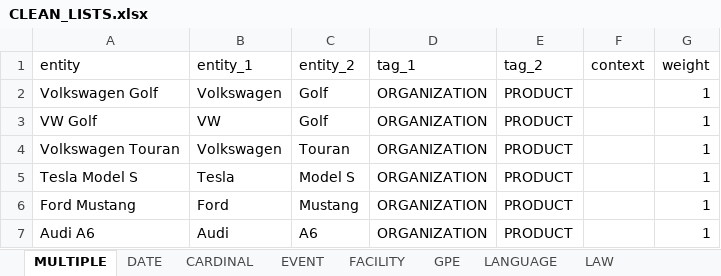
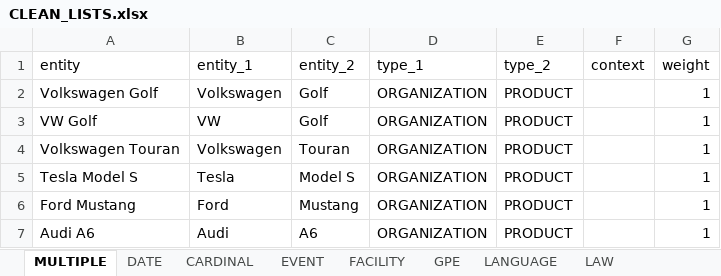
Before and after one commit to drasbaek/SYNEDA, an Excel workbook: data/CLEAN_LISTS.xlsx, sheet MULTIPLE, drawn as a sheet; only a part is shown; values as stored, in another font and other column widths than the file's, no borders; charts and pictures not drawn; the diff names each change by its address in the sheet, - before the commit and + after, or states it on an @@ line.

Commit message:
update "tag_1, tag_2" in multiples

```diff
--- a/data/CLEAN_LISTS.xlsx (sheet MULTIPLE)
+++ b/data/CLEAN_LISTS.xlsx (sheet MULTIPLE)
-D1: tag_1
+D1: type_1
-E1: tag_2
+E1: type_2
```
